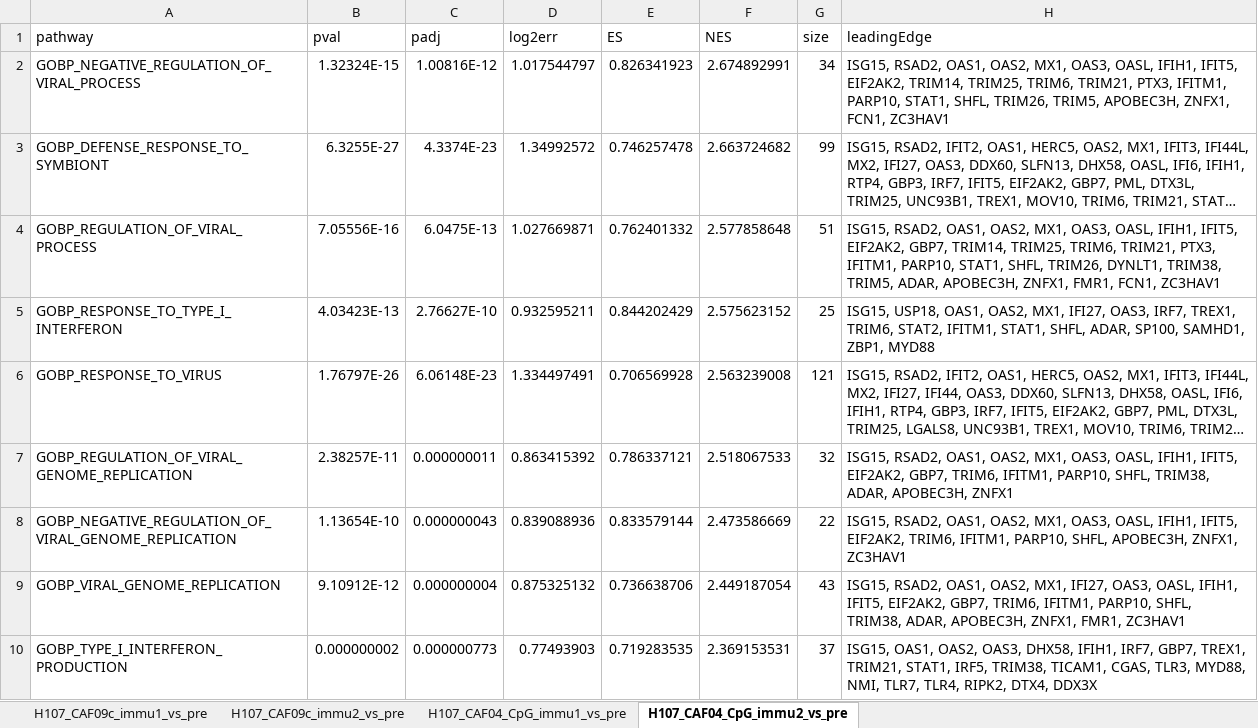
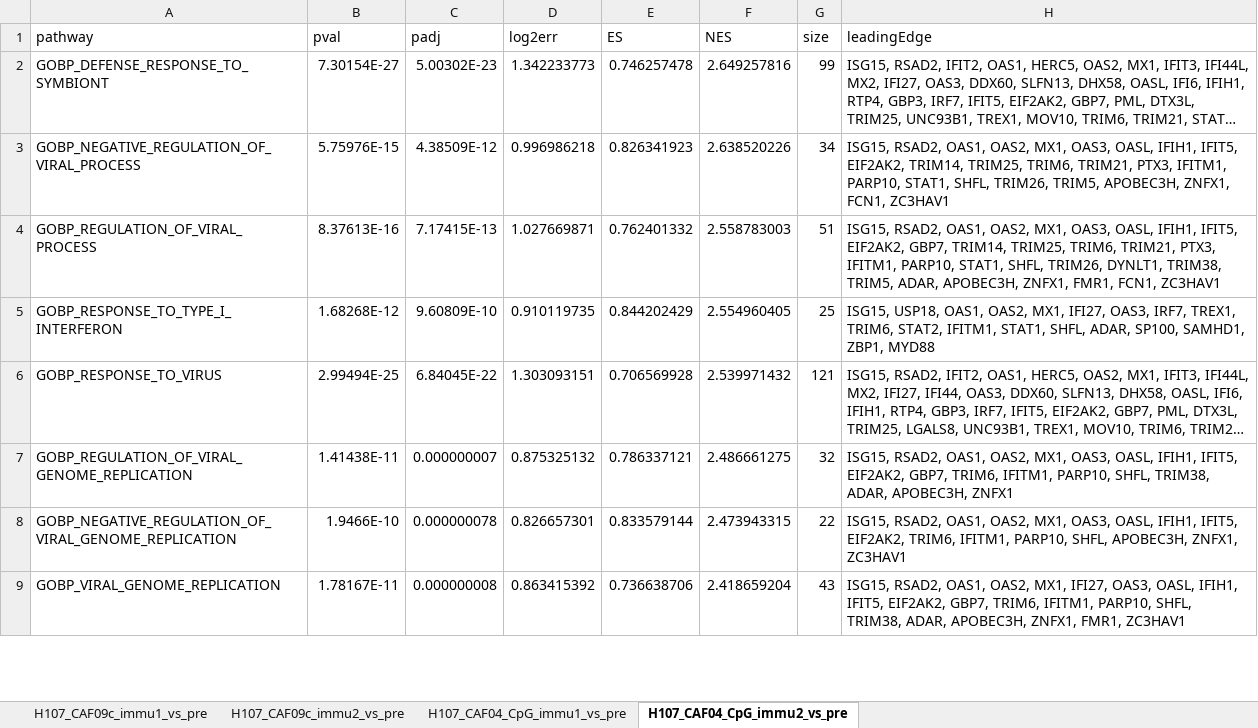
Before and after one commit to INFIMM-Bioinformatics/TB-PAXGENE, an Excel workbook: data/pathway_enrichment/GSEA_enrichment_gobp.xlsx, sheet H107_CAF04_CpG_immu2_vs_pre, drawn as a sheet; only a part is shown; long unchanged cells end in …; values as stored, in another font and other column widths than the file's, no borders; removed rows and columns are numbered as before the commit, all else as after; the diff covers the shown part only; the diff names each change by its address in the sheet, - before the commit and + after, or states it on an @@ line.

```diff
--- a/data/pathway_enrichment/GSEA_enrichment_gobp.xlsx (sheet H107_CAF04_CpG_immu2_vs_pre)
+++ b/data/pathway_enrichment/GSEA_enrichment_gobp.xlsx (sheet H107_CAF04_CpG_immu2_vs_pre)
-row 2: GOBP_NEGATIVE_REGULATION_OF_VIRAL_PROCESS | 1.32324E-15 | 1.00816E-12 | 1.017544797 | 0.826341923 | 2.674892991 | 34 | ISG15, RSAD2, OAS1, OAS2, MX1, OAS3, OASL, IFIH1, IFIT5, EIF2AK2, TRIM14, TRIM25, TRIM6, TRIM21, PTX3, IFITM1, PARP10, STAT1, SHFL, TRIM26, TRIM5, APOBEC3H, ZNFX1, FCN1, ZC3HAV1
-B2 (pval): 6.3255E-27
+B2 (pval): 7.30154E-27
-C2 (padj): 4.3374E-23
+C2 (padj): 5.00302E-23
-D2 (log2err): 1.34992572
+D2 (log2err): 1.342233773
-F2 (NES): 2.663724682
+F2 (NES): 2.649257816
+row 3: GOBP_NEGATIVE_REGULATION_OF_VIRAL_PROCESS | 5.75976E-15 | 4.38509E-12 | 0.996986218 | 0.826341923 | 2.638520226 | 34 | ISG15, RSAD2, OAS1, OAS2, MX1, OAS3, OASL, IFIH1, IFIT5, EIF2AK2, TRIM14, TRIM25, TRIM6, TRIM21, PTX3, IFITM1, PARP10, STAT1, SHFL, TRIM26, TRIM5, APOBEC3H, ZNFX1, FCN1, ZC3HAV1
-B4 (pval): 7.05556E-16
+B4 (pval): 8.37613E-16
-C4 (padj): 6.0475E-13
+C4 (padj): 7.17415E-13
-F4 (NES): 2.577858648
+F4 (NES): 2.558783003
-B5 (pval): 4.03423E-13
+B5 (pval): 1.68268E-12
-C5 (padj): 2.76627E-10
+C5 (padj): 9.60809E-10
-D5 (log2err): 0.932595211
+D5 (log2err): 0.910119735
-F5 (NES): 2.575623152
+F5 (NES): 2.554960405
-B6 (pval): 1.76797E-26
+B6 (pval): 2.99494E-25
-C6 (padj): 6.06148E-23
+C6 (padj): 6.84045E-22
-D6 (log2err): 1.334497491
+D6 (log2err): 1.303093151
-F6 (NES): 2.563239008
+F6 (NES): 2.539971432
-B7 (pval): 2.38257E-11
+B7 (pval): 1.41438E-11
-C7 (padj): 0.000000011
+C7 (padj): 0.000000007
-D7 (log2err): 0.863415392
+D7 (log2err): 0.875325132
-F7 (NES): 2.518067533
+F7 (NES): 2.486661275
-B8 (pval): 1.13654E-10
+B8 (pval): 1.9466E-10
-C8 (padj): 0.000000043
+C8 (padj): 0.000000078
-D8 (log2err): 0.839088936
+D8 (log2err): 0.826657301
-F8 (NES): 2.473586669
+F8 (NES): 2.473943315
-B9 (pval): 9.10912E-12
+B9 (pval): 1.78167E-11
-C9 (padj): 0.000000004
+C9 (padj): 0.000000008
-D9 (log2err): 0.875325132
+D9 (log2err): 0.863415392
-F9 (NES): 2.449187054
+F9 (NES): 2.418659204
-row 10: GOBP_TYPE_I_INTERFERON_PRODUCTION | 0.000000002 | 0.000000773 | 0.77493903 | 0.719283535 | 2.369153531 | 37 | ISG15, OAS1, OAS2, OAS3, DHX58, IFIH1, IRF7, GBP7, TREX1, TRIM21, STAT1, IRF5, TRIM38, TICAM1, CGAS, TLR3, MYD88, NMI, TLR7, TLR4, RIPK2, DTX4, DDX3X
```
Also changed, not shown: 31 added rows, 34 removed rows and 200 edited cells elsewhere in this sheet, sheet H107_CAF09c_immu1_vs_pre, sheet H107_CAF09c_immu2_vs_pre, sheet H107_CAF04_CpG_immu1_vs_pre, 12 other files.
